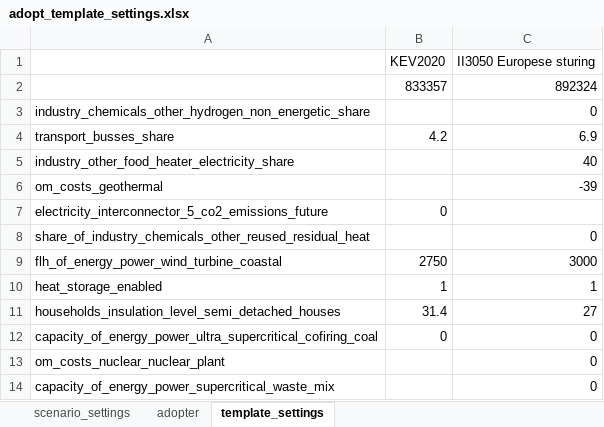
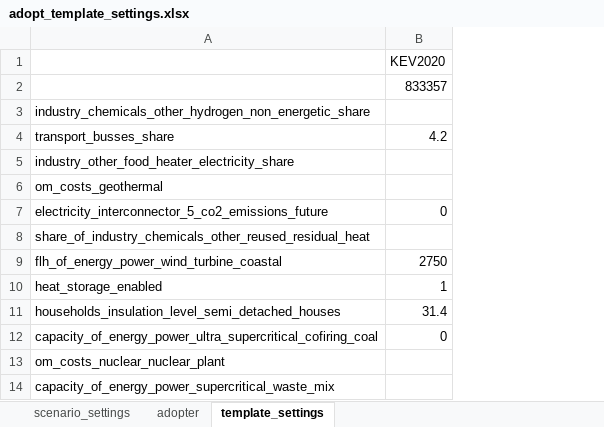
Before and after one commit to quintel/scenario-tools, an Excel workbook: data/adopt_template_settings.xlsx, sheet template_settings, drawn as a sheet; only a part is shown; values as stored, in another font and other column widths than the file's, no borders; the diff names each change by its address in the sheet, - before the commit and + after, or states it on an @@ line.

```diff
--- a/data/adopt_template_settings.xlsx (sheet template_settings)
+++ b/data/adopt_template_settings.xlsx (sheet template_settings)
-column C, rows 1-14: II3050 Europese sturing | 892324 | 0 | 6.9 | 40 | -39 |  | 0 | 3000 | 1 | 27 | 0 | 0 | 0
```
Also changed, not shown: sheet scenario_settings, sheet adopter, 13 other files.
